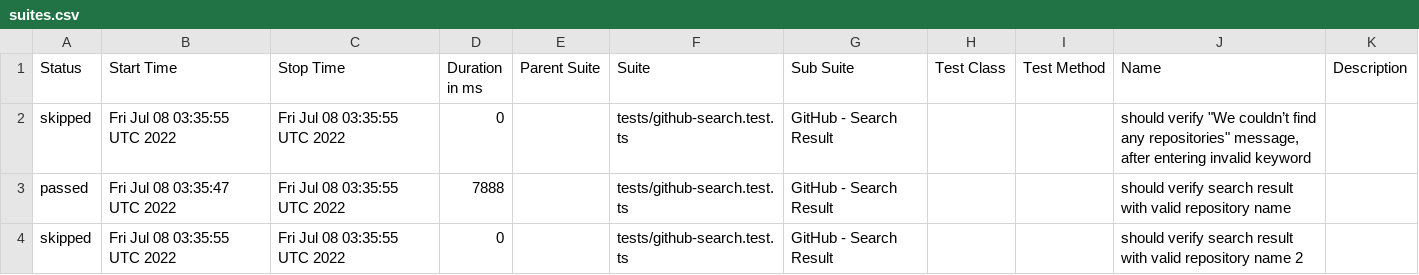
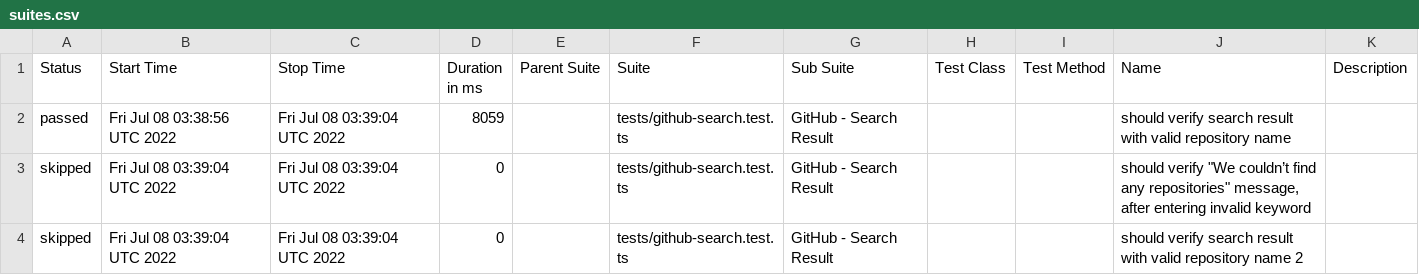
Before and after one commit to anneH/allure-playwright-example, a CSV file: data/suites.csv, drawn as a sheet.

```diff
--- a/data/suites.csv
+++ b/data/suites.csv
@@ -1,4 +1,4 @@
 "Status","Start Time","Stop Time","Duration in ms","Parent Suite","Suite","Sub Suite","Test Class","Test Method","Name","Description"
-"skipped","Fri Jul 08 03:35:55 UTC 2022","Fri Jul 08 03:35:55 UTC 2022","0","","tests/github-search.test.ts","GitHub - Search Result","","","should verify ""We couldn’t find any repositories"" message, after entering invalid keyword",""
-"passed","Fri Jul 08 03:35:47 UTC 2022","Fri Jul 08 03:35:55 UTC 2022","7888","","tests/github-search.test.ts","GitHub - Search Result","","","should verify search result with valid repository name",""
-"skipped","Fri Jul 08 03:35:55 UTC 2022","Fri Jul 08 03:35:55 UTC 2022","0","","tests/github-search.test.ts","GitHub - Search Result","","","should verify search result with valid repository name 2",""
+"passed","Fri Jul 08 03:38:56 UTC 2022","Fri Jul 08 03:39:04 UTC 2022","8059","","tests/github-search.test.ts","GitHub - Search Result","","","should verify search result with valid repository name",""
+"skipped","Fri Jul 08 03:39:04 UTC 2022","Fri Jul 08 03:39:04 UTC 2022","0","","tests/github-search.test.ts","GitHub - Search Result","","","should verify ""We couldn’t find any repositories"" message, after entering invalid keyword",""
+"skipped","Fri Jul 08 03:39:04 UTC 2022","Fri Jul 08 03:39:04 UTC 2022","0","","tests/github-search.test.ts","GitHub - Search Result","","","should verify search result with valid repository name 2",""
```
Also changed, not shown: 25 other files.
